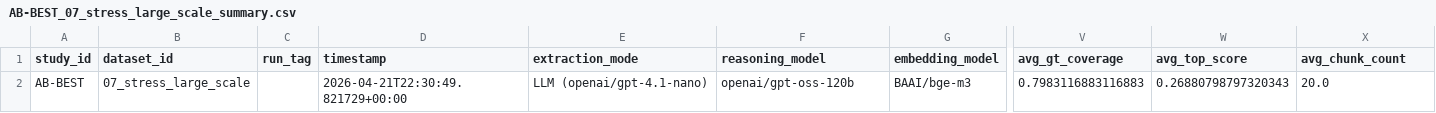
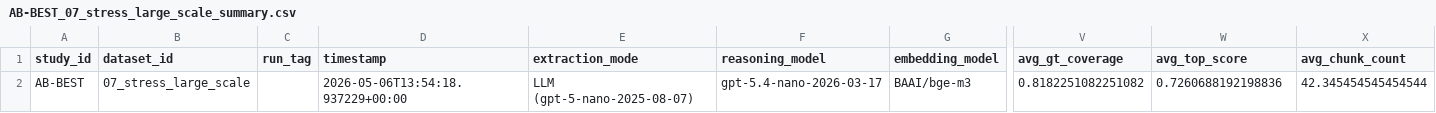
Before and after one commit to LookUpMark/semanticmesh, a CSV file: outputs/ablation/AB-BEST/datasets/07_stress_large_scale/thesis/AB-BEST_07_stress_large_scale_summary.csv, drawn as a sheet; only a part is shown, gaps mark what is left out; the diff names each change by its address in the sheet, - before the commit and + after, or states it on an @@ line.

Commit message:
eval: ds07 stress test (58 tables, 55 Qs) — 3.95/5, 55/55 grounded
- 58 tables parsed and completed, zero Cypher failures
- 55/55 answers grounded (100%), GT coverage 82%
- Builder 5/5, Retrieval 4/5, Answer 4/5, Pipeline 5/5
- Elapsed: ~2h (builder 97min, query 7.4min)

```diff
--- a/outputs/ablation/AB-BEST/datasets/07_stress_large_scale/thesis/AB-BEST_07_stress_large_scale_summary.csv
+++ b/outputs/ablation/AB-BEST/datasets/07_stress_large_scale/thesis/AB-BEST_07_stress_large_scale_summary.csv
-D2 (timestamp): 2026-04-21T22:30:49.821729+00:00
+D2 (timestamp): 2026-05-06T13:54:18.937229+00:00
-E2 (extraction_mode): LLM (openai/gpt-4.1-nano)
+E2 (extraction_mode): LLM (gpt-5-nano-2025-08-07)
-F2 (reasoning_model): openai/gpt-oss-120b
+F2 (reasoning_model): gpt-5.4-nano-2026-03-17
-V2 (avg_gt_coverage): 0.7983116883116883
+V2 (avg_gt_coverage): 0.8182251082251082
-W2 (avg_top_score): 0.26880798797320343
+W2 (avg_top_score): 0.7260688192198836
-X2 (avg_chunk_count): 20.0
+X2 (avg_chunk_count): 42.345454545454544
```
Also changed, not shown: 10 other files.
